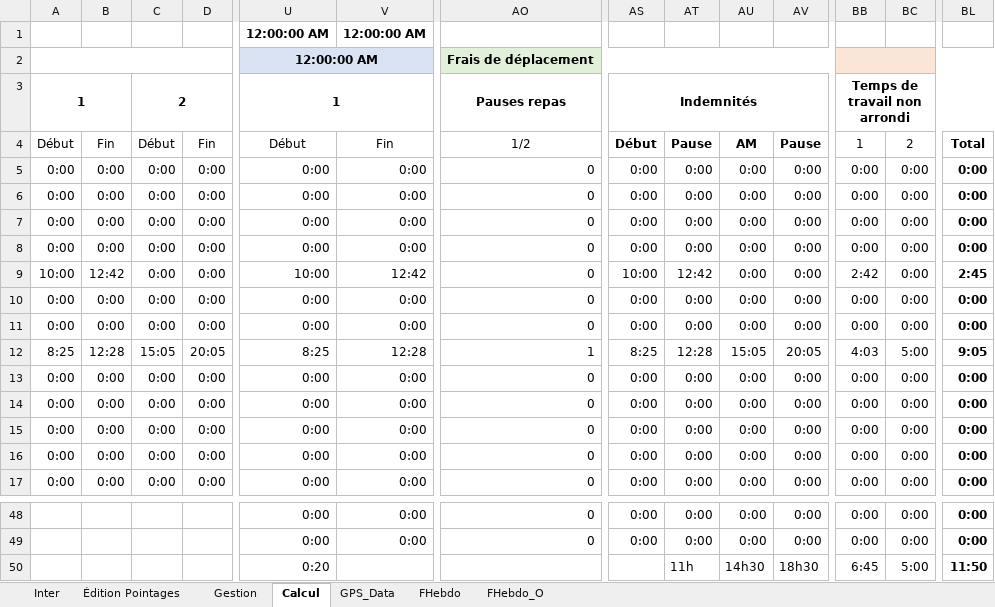
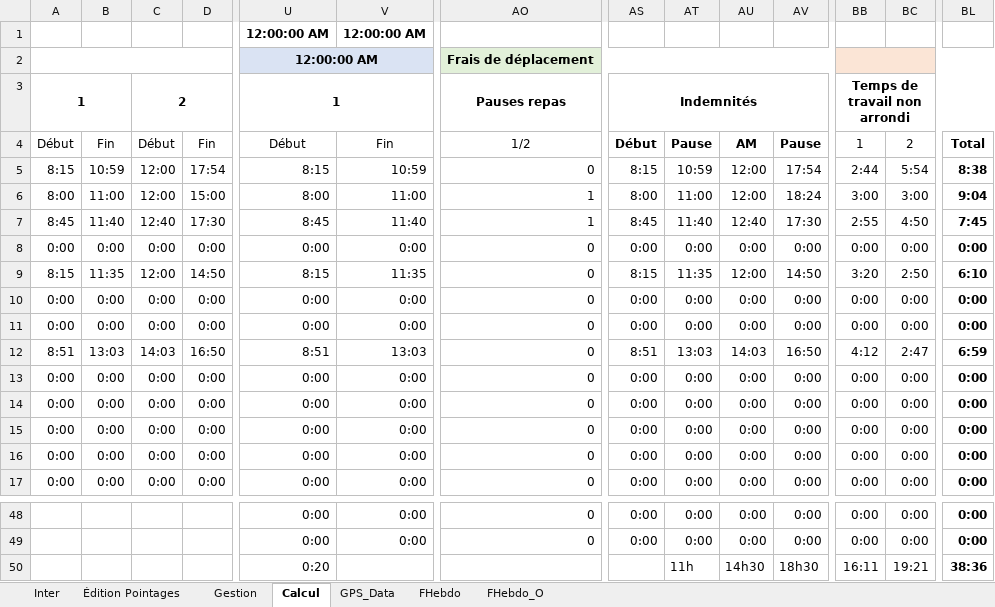
Before and after one commit to avigeilpro/PointagesXL, an Excel workbook: Amb/Pointages_d.xlsm, sheet Calcul, drawn as a sheet; only a part is shown, gaps mark what is left out; values as stored, in another font and other column widths than the file's, no borders; removed rows and columns are numbered as before the commit, all else as after; rows hold the shown columns only; the diff covers the shown part only; the diff names each change by its address in the sheet, - before the commit and + after, or states it on an @@ line.

Commit message:
Update Pointages_d.xlsm

```diff
--- a/Amb/Pointages_d.xlsm (sheet Calcul)
+++ b/Amb/Pointages_d.xlsm (sheet Calcul)
+row 5: 8:15 | 10:59 | 12:00 | 17:54 | 8:15 | 10:59 | 0 | 8:15 | 10:59 | 12:00 | 17:54 | 2:44 | 5:54 | 8:38
+row 6: 8:00 | 11:00 | 12:00 | 15:00 | 8:00 | 11:00 | 1 | 8:00 | 11:00 | 12:00 | 18:24 | 3:00 | 3:00 | 9:04
+row 7: 8:45 | 11:40 | 12:40 | 17:30 | 8:45 | 11:40 | 1 | 8:45 | 11:40 | 12:40 | 17:30 | 2:55 | 4:50 | 7:45
@@ row 7 moved to row 8: 0:00 @@
+row 9: 8:15 | 11:35 | 12:00 | 14:50 | 8:15 | 11:35 | 0 | 8:15 | 11:35 | 12:00 | 14:50 | 3:20 | 2:50 | 6:10
-row 8: 0:00 | 0:00 | 0:00 | 0:00 | 0:00 | 0:00 | 0 | 0:00 | 0:00 | 0:00 | 0:00 | 0:00 | 0:00 | 0:00
-row 9: 10:00 | 12:42 | 0:00 | 0:00 | 10:00 | 12:42 | 0 | 10:00 | 12:42 | 0:00 | 0:00 | 2:42 | 0:00 | 2:45
-row 10: 0:00 | 0:00 | 0:00 | 0:00 | 0:00 | 0:00 | 0 | 0:00 | 0:00 | 0:00 | 0:00 | 0:00 | 0:00 | 0:00
-row 11: 0:00 | 0:00 | 0:00 | 0:00 | 0:00 | 0:00 | 0 | 0:00 | 0:00 | 0:00 | 0:00 | 0:00 | 0:00 | 0:00
-A12: 8:25
+A12: 8:51
-B12: 12:28
+B12: 13:03
-C12: 15:05
+C12: 14:03
-D12: 20:05
+D12: 16:50
-U12: 8:25
+U12: 8:51
-V12: 12:28
+V12: 13:03
-AO12: 1
+AO12: 0
-AS12: 8:25
+AS12: 8:51
-AT12: 12:28
+AT12: 13:03
-AU12: 15:05
+AU12: 14:03
-AV12: 20:05
+AV12: 16:50
-BB12: 4:03
+BB12: 4:12
-BC12: 5:00
+BC12: 2:47
-BL12: 9:05
+BL12: 6:59
-BB50: 6:45
+BB50: 16:11
-BC50: 5:00
+BC50: 19:21
-BL50: 11:50
+BL50: 38:36
```
Also changed, not shown: 4 edited cells elsewhere in this sheet, sheet FHebdo, sheet Gestion, sheet FHebdo_O, formulas that keep their value, hidden cells, charts or pictures.
